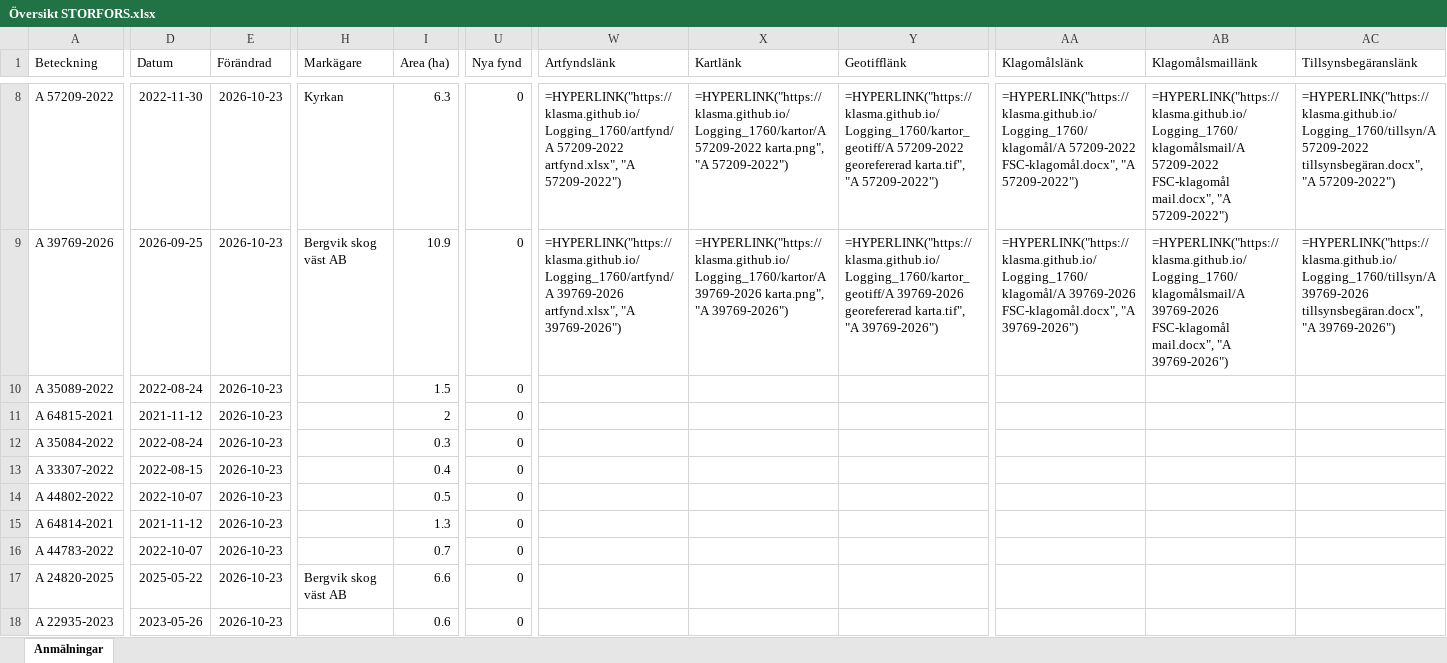
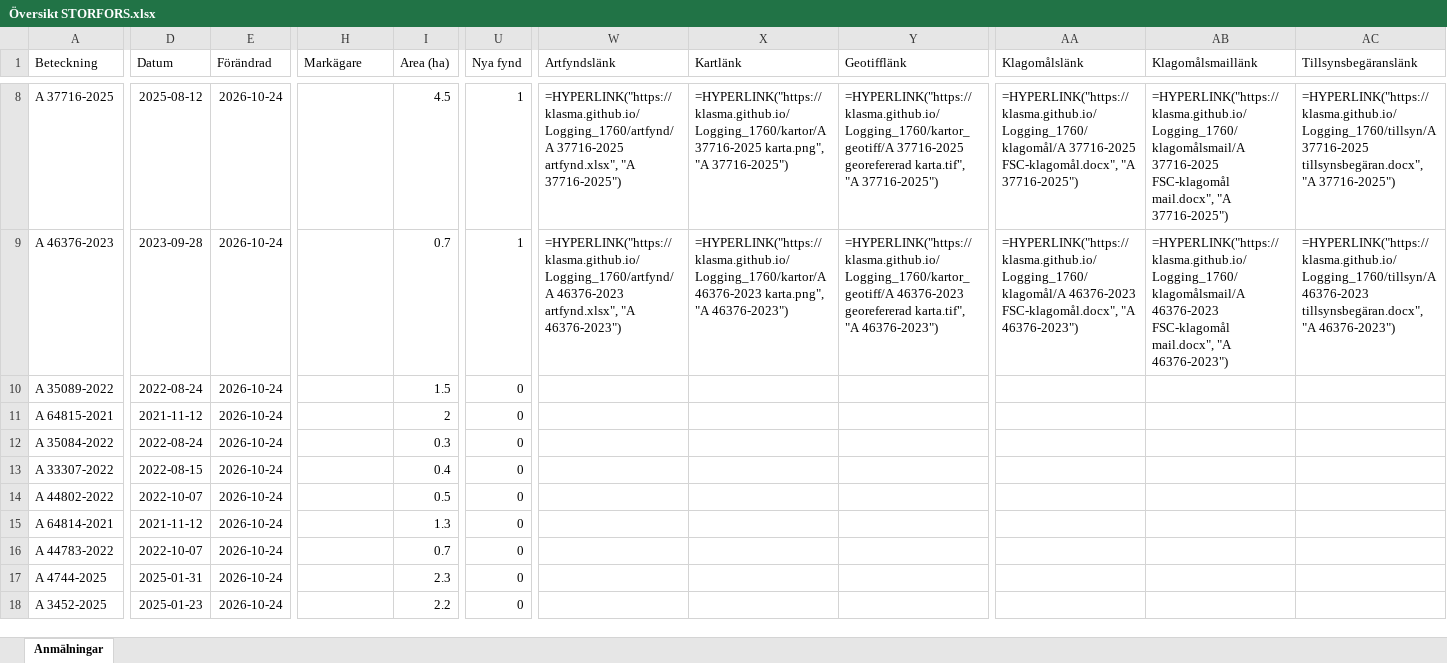
Before and after one commit to klasma/Logging_1760, an Excel workbook: Översikt STORFORS.xlsx, sheet Anmälningar, drawn as a sheet; only a part is shown, gaps mark what is left out; values as stored, in another font and other column widths than the file's, no borders; formulas without a stored value are shown as written; the diff covers the shown part only; the diff names each change by its address in the sheet, - before the commit and + after, or states it on an @@ line.

```diff
--- a/Översikt STORFORS.xlsx (sheet Anmälningar)
+++ b/Översikt STORFORS.xlsx (sheet Anmälningar)
-A8 (Beteckning): A 57209-2022
+A8 (Beteckning): A 37716-2025
-D8 (Datum): 2022-11-30
+D8 (Datum): 2025-08-12
-E8:E18 (Förändrad): 2026-10-23
+E8:E18 (Förändrad): 2026-10-24
-H8 (Markägare): Kyrkan
+H8 (Markägare): (empty)
-I8 (Area (ha)): 6.3
+I8 (Area (ha)): 4.5
-U8:U9 (Nya fynd): 0
+U8:U9 (Nya fynd): 1
-W8 (Artfyndslänk): =HYPERLINK("https://klasma.github.io/Logging_1760/artfynd/A 57209-2022 artfynd.xlsx", "A 57209-2022")
+W8 (Artfyndslänk): =HYPERLINK("https://klasma.github.io/Logging_1760/artfynd/A 37716-2025 artfynd.xlsx", "A 37716-2025")
-X8 (Kartlänk): =HYPERLINK("https://klasma.github.io/Logging_1760/kartor/A 57209-2022 karta.png", "A 57209-2022")
+X8 (Kartlänk): =HYPERLINK("https://klasma.github.io/Logging_1760/kartor/A 37716-2025 karta.png", "A 37716-2025")
-Y8 (Geotifflänk): =HYPERLINK("https://klasma.github.io/Logging_1760/kartor_geotiff/A 57209-2022 georefererad karta.tif", "A 57209-2022")
+Y8 (Geotifflänk): =HYPERLINK("https://klasma.github.io/Logging_1760/kartor_geotiff/A 37716-2025 georefererad karta.tif", "A 37716-2025")
-AA8 (Klagomålslänk): =HYPERLINK("https://klasma.github.io/Logging_1760/klagomål/A 57209-2022 FSC-klagomål.docx", "A 57209-2022")
+AA8 (Klagomålslänk): =HYPERLINK("https://klasma.github.io/Logging_1760/klagomål/A 37716-2025 FSC-klagomål.docx", "A 37716-2025")
-AB8 (Klagomålsmaillänk): =HYPERLINK("https://klasma.github.io/Logging_1760/klagomålsmail/A 57209-2022 FSC-klagomål mail.docx", "A 57209-2022")
+AB8 (Klagomålsmaillänk): =HYPERLINK("https://klasma.github.io/Logging_1760/klagomålsmail/A 37716-2025 FSC-klagomål mail.docx", "A 37716-2025")
-AC8 (Tillsynsbegäranslänk): =HYPERLINK("https://klasma.github.io/Logging_1760/tillsyn/A 57209-2022 tillsynsbegäran.docx", "A 57209-2022")
+AC8 (Tillsynsbegäranslänk): =HYPERLINK("https://klasma.github.io/Logging_1760/tillsyn/A 37716-2025 tillsynsbegäran.docx", "A 37716-2025")
-A9 (Beteckning): A 39769-2026
+A9 (Beteckning): A 46376-2023
-D9 (Datum): 2026-09-25
+D9 (Datum): 2023-09-28
-H9 (Markägare): Bergvik skog väst AB
+H9 (Markägare): (empty)
-I9 (Area (ha)): 10.9
+I9 (Area (ha)): 0.7
-W9 (Artfyndslänk): =HYPERLINK("https://klasma.github.io/Logging_1760/artfynd/A 39769-2026 artfynd.xlsx", "A 39769-2026")
+W9 (Artfyndslänk): =HYPERLINK("https://klasma.github.io/Logging_1760/artfynd/A 46376-2023 artfynd.xlsx", "A 46376-2023")
-X9 (Kartlänk): =HYPERLINK("https://klasma.github.io/Logging_1760/kartor/A 39769-2026 karta.png", "A 39769-2026")
+X9 (Kartlänk): =HYPERLINK("https://klasma.github.io/Logging_1760/kartor/A 46376-2023 karta.png", "A 46376-2023")
-Y9 (Geotifflänk): =HYPERLINK("https://klasma.github.io/Logging_1760/kartor_geotiff/A 39769-2026 georefererad karta.tif", "A 39769-2026")
+Y9 (Geotifflänk): =HYPERLINK("https://klasma.github.io/Logging_1760/kartor_geotiff/A 46376-2023 georefererad karta.tif", "A 46376-2023")
-AA9 (Klagomålslänk): =HYPERLINK("https://klasma.github.io/Logging_1760/klagomål/A 39769-2026 FSC-klagomål.docx", "A 39769-2026")
+AA9 (Klagomålslänk): =HYPERLINK("https://klasma.github.io/Logging_1760/klagomål/A 46376-2023 FSC-klagomål.docx", "A 46376-2023")
-AB9 (Klagomålsmaillänk): =HYPERLINK("https://klasma.github.io/Logging_1760/klagomålsmail/A 39769-2026 FSC-klagomål mail.docx", "A 39769-2026")
+AB9 (Klagomålsmaillänk): =HYPERLINK("https://klasma.github.io/Logging_1760/klagomålsmail/A 46376-2023 FSC-klagomål mail.docx", "A 46376-2023")
-AC9 (Tillsynsbegäranslänk): =HYPERLINK("https://klasma.github.io/Logging_1760/tillsyn/A 39769-2026 tillsynsbegäran.docx", "A 39769-2026")
+AC9 (Tillsynsbegäranslänk): =HYPERLINK("https://klasma.github.io/Logging_1760/tillsyn/A 46376-2023 tillsynsbegäran.docx", "A 46376-2023")
-A17 (Beteckning): A 24820-2025
+A17 (Beteckning): A 4744-2025
-D17 (Datum): 2025-05-22
+D17 (Datum): 2025-01-31
-H17 (Markägare): Bergvik skog väst AB
+H17 (Markägare): (empty)
-I17 (Area (ha)): 6.6
+I17 (Area (ha)): 2.3
-A18 (Beteckning): A 22935-2023
+A18 (Beteckning): A 3452-2025
-D18 (Datum): 2023-05-26
+D18 (Datum): 2025-01-23
-I18 (Area (ha)): 0.6
+I18 (Area (ha)): 2.2
```
Also changed, not shown: 751 edited cells elsewhere in this sheet, artfynd/A 21111-2025 artfynd.xlsx, artfynd/A 37716-2025 artfynd.xlsx, 41 other files.
